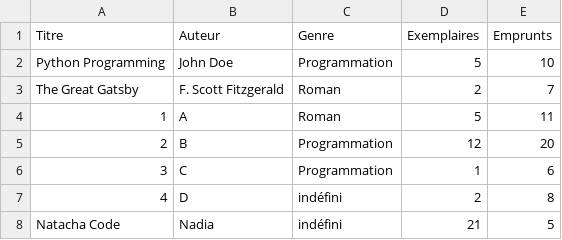
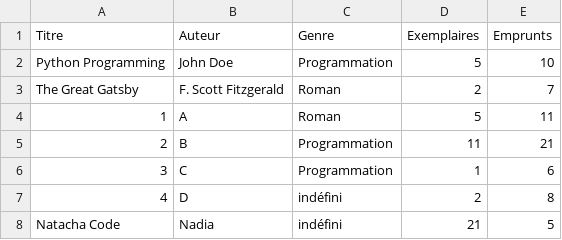
Before and after one commit to dracken24/MyLib, a CSV file: books.csv, drawn as a sheet.

```diff
--- a/books.csv
+++ b/books.csv
@@ -4,3 +4,3 @@ The Great Gatsby,F. Scott Fitzgerald,Roman,2,7
 1,A,Roman,5,11
-2,B,Programmation,12,20
+2,B,Programmation,11,21
 3,C,Programmation,1,6
```
Also changed, not shown: loans.csv, users.csv, 2 other files.
